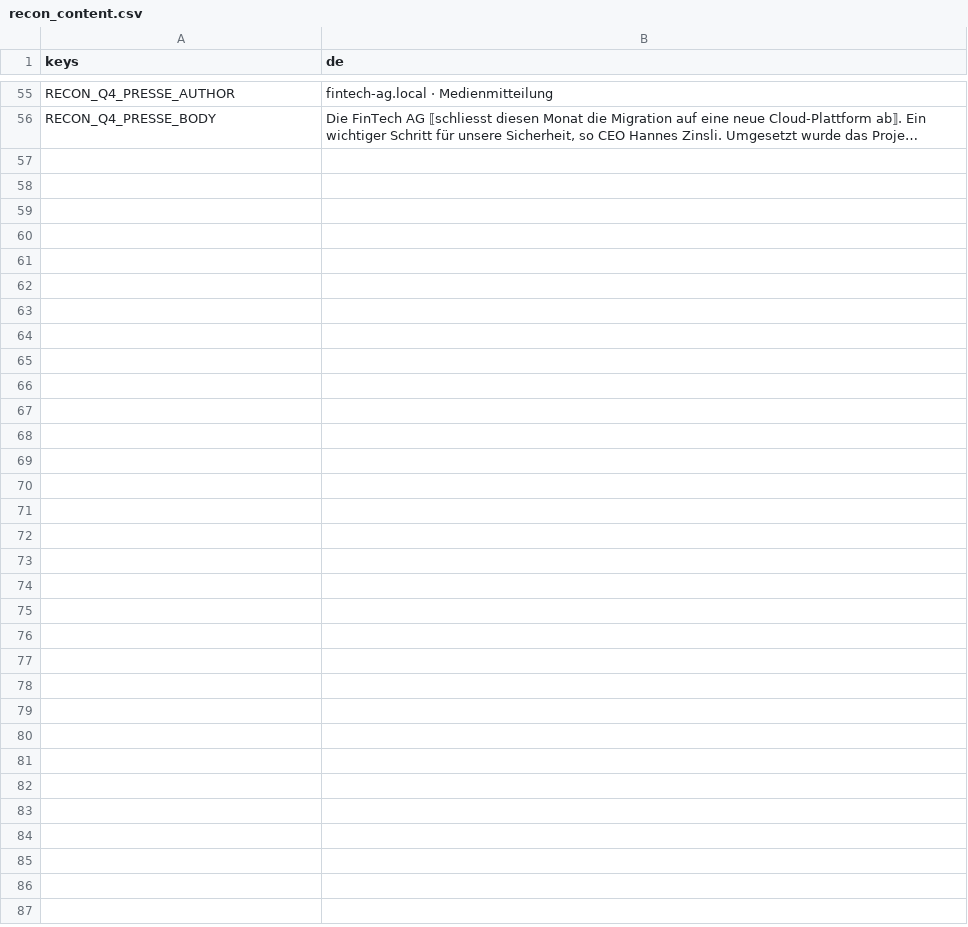
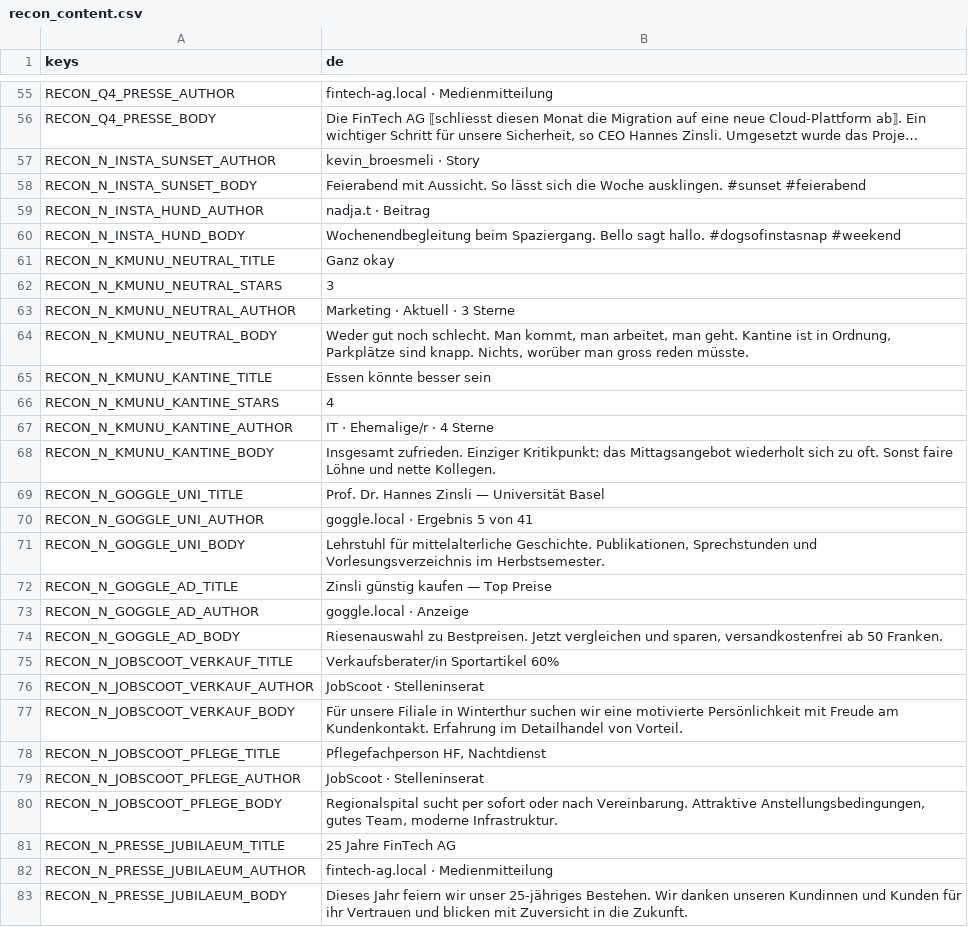
Before and after one commit to FHNW-Security-Lab-Student-Projects/ip6-offensive-security-awareness-game, a CSV file: resources/i18n/recon_content.csv, drawn as a sheet; only a part is shown, gaps mark what is left out; long unchanged cells end in …; the diff names each change by its address in the sheet, - before the commit and + after, or states it on an @@ line.

Commit message:
feat: nicht-sammelbares Noise-Buehnenbild pro Plattform (Slice C)
Fuellt die duennen Tabs mit irrelevantem, NICHT sammelbarem Fuellkontext,
damit der Spieler Relevantes von Rauschen trennen muss (Lerneffekt).

- ReconFind: additives Flag is_noise + create_noise(); Noise ist nie
  hidden/photo/junk
- Renderer: build_leak_body gibt fuer Noise einen inerten Body zurueck
  (Fliesstext, kein Marker, kein meta_clicked, kein Collect-Span) - rendert
  in der Plattform-Card (Suchtreffer mit URL, Bewertung mit Sternen,
  Instagram-Bildpost), ist aber unklickbar
- collect() lehnt Noise zusaetzlich per Flag ab (doppelte Garantie)
- recon_pool: 9 Noise-Finds interleaved (nicht am Ende), damit Position
  nichts verraet: Goggle +2, kmunu +2, Instasnap +2 (als Bilder), JobScoot
  +2, Firmenseite +1
- recon_content.csv: Noise-Keys, plausibler DE-Filler, kein Leck-Marker
- test_recon: Pool 17->26, collect() lehnt Noise ab, Noise marker-frei

Gruen unter Godot 4.7; Instasnap-Noise nutzt vorerst den Bild-Platzhalter.

```diff
--- a/resources/i18n/recon_content.csv
+++ b/resources/i18n/recon_content.csv
+row 57: RECON_N_INSTA_SUNSET_AUTHOR | kevin_broesmeli · Story
+row 58: RECON_N_INSTA_SUNSET_BODY | Feierabend mit Aussicht. So lässt sich die Woche ausklingen. #sunset #feierabend
+row 59: RECON_N_INSTA_HUND_AUTHOR | nadja.t · Beitrag
+row 60: RECON_N_INSTA_HUND_BODY | Wochenendbegleitung beim Spaziergang. Bello sagt hallo. #dogsofinstasnap #weekend
+row 61: RECON_N_KMUNU_NEUTRAL_TITLE | Ganz okay
+row 62: RECON_N_KMUNU_NEUTRAL_STARS | 3
+row 63: RECON_N_KMUNU_NEUTRAL_AUTHOR | Marketing · Aktuell · 3 Sterne
+row 64: RECON_N_KMUNU_NEUTRAL_BODY | Weder gut noch schlecht. Man kommt, man arbeitet, man geht. Kantine ist in Ordnung, Parkplätze sind knapp. Nichts, worüber man gross reden müsste.
+row 65: RECON_N_KMUNU_KANTINE_TITLE | Essen könnte besser sein
+row 66: RECON_N_KMUNU_KANTINE_STARS | 4
+row 67: RECON_N_KMUNU_KANTINE_AUTHOR | IT · Ehemalige/r · 4 Sterne
+row 68: RECON_N_KMUNU_KANTINE_BODY | Insgesamt zufrieden. Einziger Kritikpunkt: das Mittagsangebot wiederholt sich zu oft. Sonst faire Löhne und nette Kollegen.
+row 69: RECON_N_GOGGLE_UNI_TITLE | Prof. Dr. Hannes Zinsli — Universität Basel
+row 70: RECON_N_GOGGLE_UNI_AUTHOR | goggle.local · Ergebnis 5 von 41
+row 71: RECON_N_GOGGLE_UNI_BODY | Lehrstuhl für mittelalterliche Geschichte. Publikationen, Sprechstunden und Vorlesungsverzeichnis im Herbstsemester.
+row 72: RECON_N_GOGGLE_AD_TITLE | Zinsli günstig kaufen — Top Preise
+row 73: RECON_N_GOGGLE_AD_AUTHOR | goggle.local · Anzeige
+row 74: RECON_N_GOGGLE_AD_BODY | Riesenauswahl zu Bestpreisen. Jetzt vergleichen und sparen, versandkostenfrei ab 50 Franken.
+row 75: RECON_N_JOBSCOOT_VERKAUF_TITLE | Verkaufsberater/in Sportartikel 60%
+row 76: RECON_N_JOBSCOOT_VERKAUF_AUTHOR | JobScoot · Stelleninserat
+row 77: RECON_N_JOBSCOOT_VERKAUF_BODY | Für unsere Filiale in Winterthur suchen wir eine motivierte Persönlichkeit mit Freude am Kundenkontakt. Erfahrung im Detailhandel von Vorteil.
+row 78: RECON_N_JOBSCOOT_PFLEGE_TITLE | Pflegefachperson HF, Nachtdienst
+row 79: RECON_N_JOBSCOOT_PFLEGE_AUTHOR | JobScoot · Stelleninserat
+row 80: RECON_N_JOBSCOOT_PFLEGE_BODY | Regionalspital sucht per sofort oder nach Vereinbarung. Attraktive Anstellungsbedingungen, gutes Team, moderne Infrastruktur.
+row 81: RECON_N_PRESSE_JUBILAEUM_TITLE | 25 Jahre FinTech AG
+row 82: RECON_N_PRESSE_JUBILAEUM_AUTHOR | fintech-ag.local · Medienmitteilung
+row 83: RECON_N_PRESSE_JUBILAEUM_BODY | Dieses Jahr feiern wir unser 25-jähriges Bestehen. Wir danken unseren Kundinnen und Kunden für ihr Vertrauen und blicken mit Zuversicht in die Zukunft.
```
Also changed, not shown: 4 other files.
